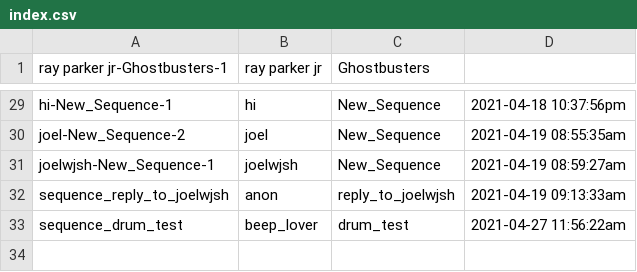
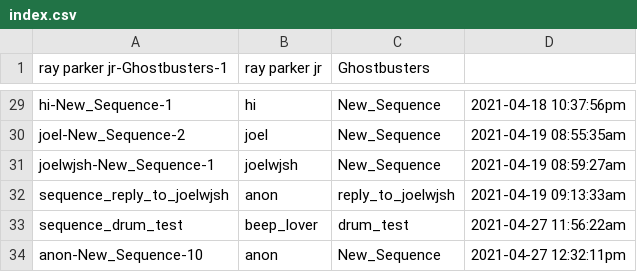
Before and after one commit to joelle-o-world/simplified-music-sequencer, a CSV file: php-api/api/sequences/index.csv, drawn as a sheet; only a part is shown, gaps mark what is left out.

```diff
--- a/php-api/api/sequences/index.csv
+++ b/php-api/api/sequences/index.csv
@@ -33 +33,2 @@ sequence_reply_to_joelwjsh	anon	reply_to_joelwjsh	2021-04-19 09:13:33am
 sequence_drum_test	beep_lover	drum_test	2021-04-27 11:56:22am
+anon-New_Sequence-10	anon	New_Sequence	2021-04-27 12:32:11pm
```
Also changed, not shown: 5 other files.
